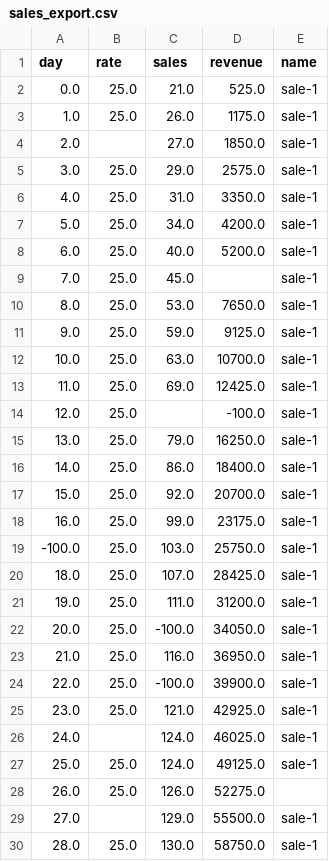
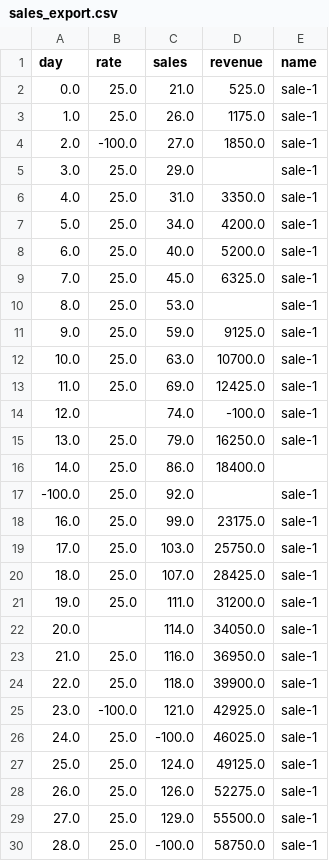
Before and after one commit to skipperkongen/das-market, a CSV file: data/sales_export.csv, drawn as a sheet; only a part is shown; the diff covers the shown part only.

```diff
--- a/data/sales_export.csv
+++ b/data/sales_export.csv
@@ -3,4 +3,4 @@ day,rate,sales,revenue,name
 1.0,25.0,26.0,1175.0,sale-1
-2.0,,27.0,1850.0,sale-1
-3.0,25.0,29.0,2575.0,sale-1
+2.0,-100.0,27.0,1850.0,sale-1
+3.0,25.0,29.0,,sale-1
 4.0,25.0,31.0,3350.0,sale-1
@@ -8,4 +8,4 @@ day,rate,sales,revenue,name
 6.0,25.0,40.0,5200.0,sale-1
-7.0,25.0,45.0,,sale-1
-8.0,25.0,53.0,7650.0,sale-1
+7.0,25.0,45.0,6325.0,sale-1
+8.0,25.0,53.0,,sale-1
 9.0,25.0,59.0,9125.0,sale-1
@@ -13,18 +13,18 @@ day,rate,sales,revenue,name
 11.0,25.0,69.0,12425.0,sale-1
-12.0,25.0,,-100.0,sale-1
+12.0,,74.0,-100.0,sale-1
 13.0,25.0,79.0,16250.0,sale-1
-14.0,25.0,86.0,18400.0,sale-1
-15.0,25.0,92.0,20700.0,sale-1
+14.0,25.0,86.0,18400.0,
+-100.0,25.0,92.0,,sale-1
 16.0,25.0,99.0,23175.0,sale-1
--100.0,25.0,103.0,25750.0,sale-1
+17.0,25.0,103.0,25750.0,sale-1
 18.0,25.0,107.0,28425.0,sale-1
 19.0,25.0,111.0,31200.0,sale-1
-20.0,25.0,-100.0,34050.0,sale-1
+20.0,,114.0,34050.0,sale-1
 21.0,25.0,116.0,36950.0,sale-1
-22.0,25.0,-100.0,39900.0,sale-1
-23.0,25.0,121.0,42925.0,sale-1
-24.0,,124.0,46025.0,sale-1
+22.0,25.0,118.0,39900.0,sale-1
+23.0,-100.0,121.0,42925.0,sale-1
+24.0,25.0,-100.0,46025.0,sale-1
 25.0,25.0,124.0,49125.0,sale-1
-26.0,25.0,126.0,52275.0,
-27.0,,129.0,55500.0,sale-1
-28.0,25.0,130.0,58750.0,sale-1
+26.0,25.0,126.0,52275.0,sale-1
+27.0,25.0,129.0,55500.0,sale-1
+28.0,25.0,-100.0,58750.0,sale-1
```
Also changed, not shown: 121 edited cells elsewhere in this file, data/pop_survey.csv, 1 other file.
